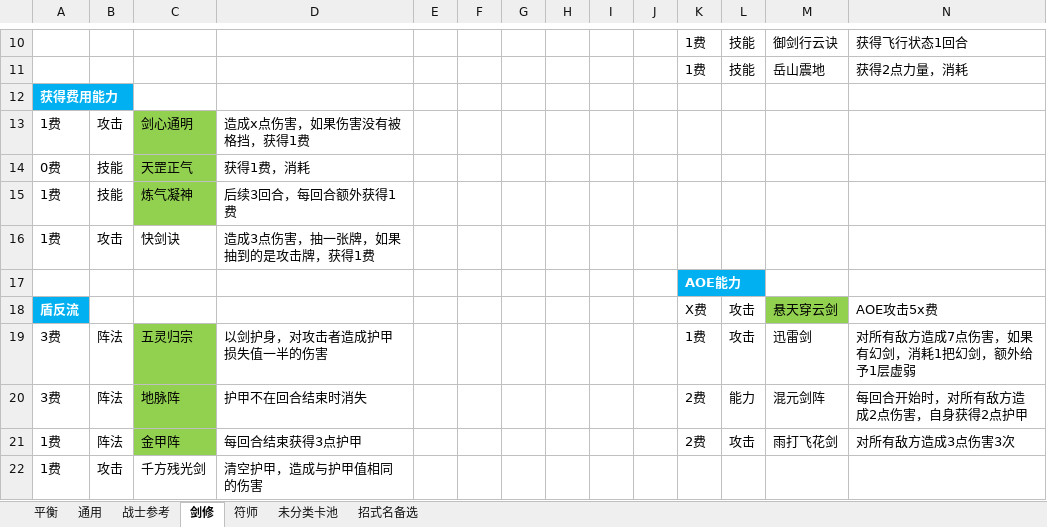
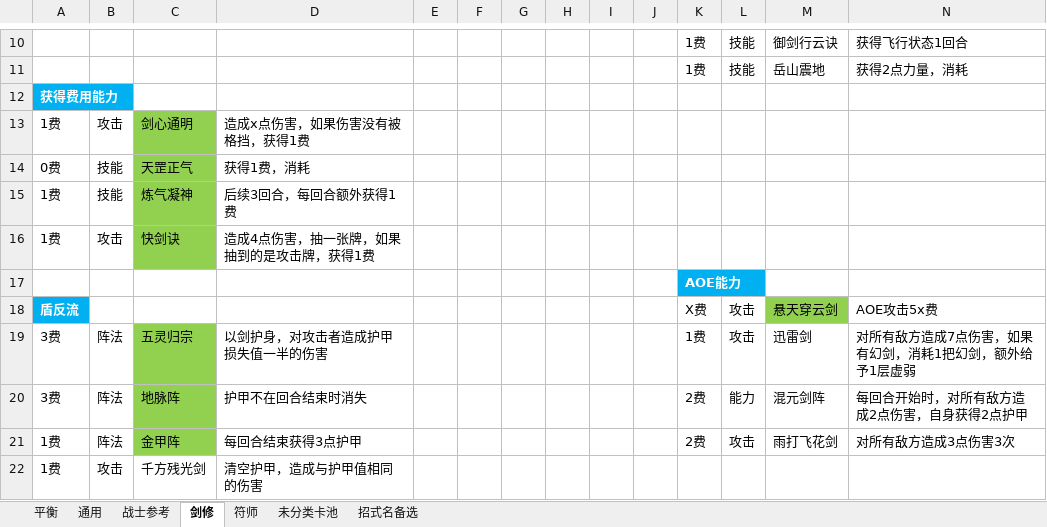
Before and after one commit to tiance7/CardDoc, an Excel workbook: doc/牌库.xlsx, sheet 剑修, drawn as a sheet; only a part is shown, gaps mark what is left out; values as stored, in another font and other column widths than the file's, no borders; the diff names each change by its address in the sheet, - before the commit and + after, or states it on an @@ line.

```diff
--- a/doc/牌库.xlsx (sheet 剑修)
+++ b/doc/牌库.xlsx (sheet 剑修)
-C16 fill: none
+C16 fill: #92D050
-D16: 造成3点伤害，抽一张牌，如果抽到的是攻击牌，获得1费
+D16: 造成4点伤害，抽一张牌，如果抽到的是攻击牌，获得1费
```
Also changed, not shown: excel/Buff模板表.xlsx, excel/K卡牌效果表.xlsx, 1 other file.
